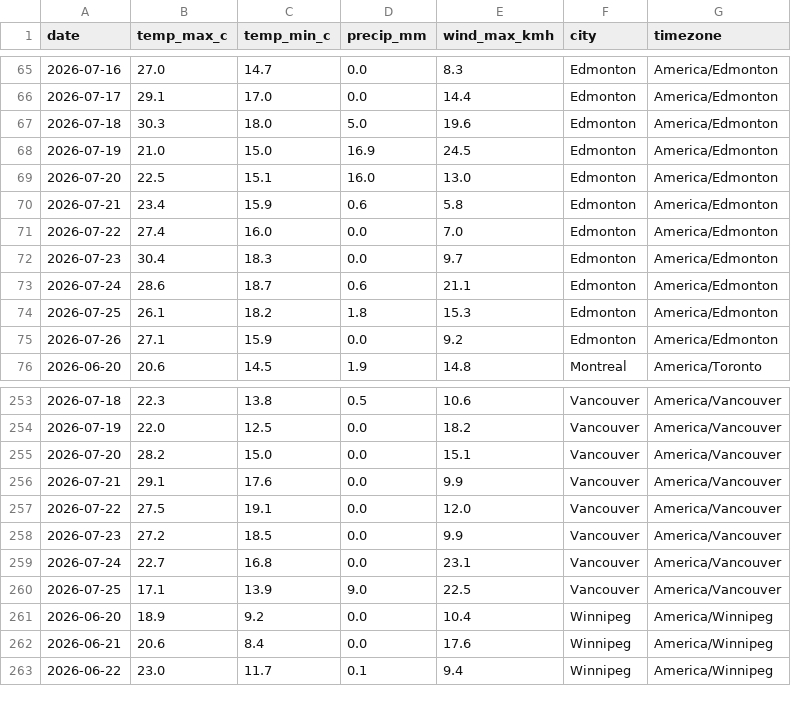
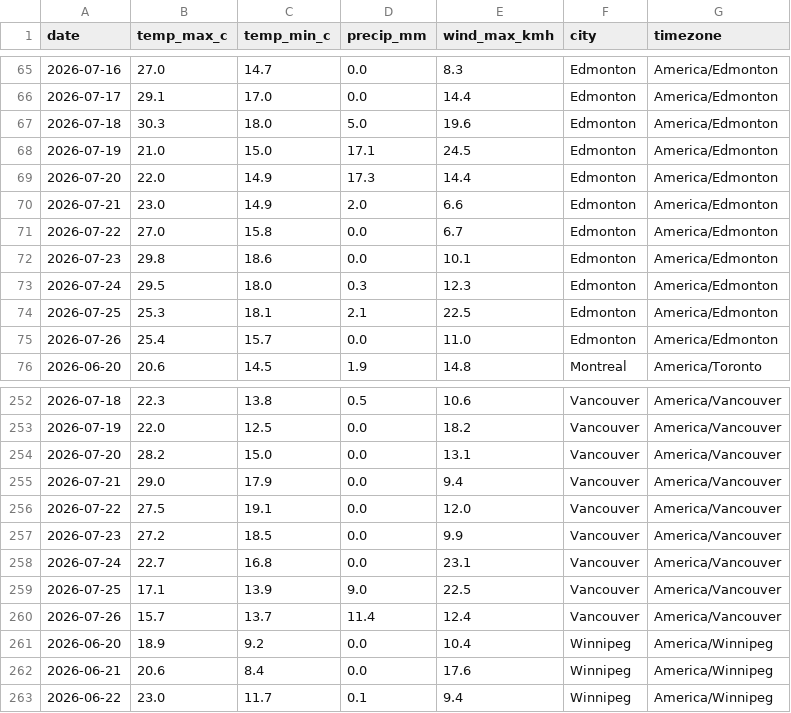
Before and after one commit to imran-ahmed377/weathertracker-ai, a CSV file: output/weather_daily.csv, drawn as a sheet; only a part is shown, gaps mark what is left out; the diff covers the shown part only.

```diff
--- a/output/weather_daily.csv
+++ b/output/weather_daily.csv
@@ -67,10 +67,10 @@ date,temp_max_c,temp_min_c,precip_mm,wind_max_kmh,city,timezone
 2026-07-18,30.3,18.0,5.0,19.6,Edmonton,America/Edmonton
-2026-07-19,21.0,15.0,16.9,24.5,Edmonton,America/Edmonton
-2026-07-20,22.5,15.1,16.0,13.0,Edmonton,America/Edmonton
-2026-07-21,23.4,15.9,0.6,5.8,Edmonton,America/Edmonton
-2026-07-22,27.4,16.0,0.0,7.0,Edmonton,America/Edmonton
-2026-07-23,30.4,18.3,0.0,9.7,Edmonton,America/Edmonton
-2026-07-24,28.6,18.7,0.6,21.1,Edmonton,America/Edmonton
-2026-07-25,26.1,18.2,1.8,15.3,Edmonton,America/Edmonton
-2026-07-26,27.1,15.9,0.0,9.2,Edmonton,America/Edmonton
+2026-07-19,21.0,15.0,17.1,24.5,Edmonton,America/Edmonton
+2026-07-20,22.0,14.9,17.3,14.4,Edmonton,America/Edmonton
+2026-07-21,23.0,14.9,2.0,6.6,Edmonton,America/Edmonton
+2026-07-22,27.0,15.8,0.0,6.7,Edmonton,America/Edmonton
+2026-07-23,29.8,18.6,0.0,10.1,Edmonton,America/Edmonton
+2026-07-24,29.5,18.0,0.3,12.3,Edmonton,America/Edmonton
+2026-07-25,25.3,18.1,2.1,22.5,Edmonton,America/Edmonton
+2026-07-26,25.4,15.7,0.0,11.0,Edmonton,America/Edmonton
 2026-06-20,20.6,14.5,1.9,14.8,Montreal,America/Toronto
@@ -254,4 +253,4 @@ date,temp_max_c,temp_min_c,precip_mm,wind_max_kmh,city,timezone
 2026-07-19,22.0,12.5,0.0,18.2,Vancouver,America/Vancouver
-2026-07-20,28.2,15.0,0.0,15.1,Vancouver,America/Vancouver
-2026-07-21,29.1,17.6,0.0,9.9,Vancouver,America/Vancouver
+2026-07-20,28.2,15.0,0.0,13.1,Vancouver,America/Vancouver
+2026-07-21,29.0,17.9,0.0,9.4,Vancouver,America/Vancouver
 2026-07-22,27.5,19.1,0.0,12.0,Vancouver,America/Vancouver
@@ -260,2 +259,3 @@ date,temp_max_c,temp_min_c,precip_mm,wind_max_kmh,city,timezone
 2026-07-25,17.1,13.9,9.0,22.5,Vancouver,America/Vancouver
+2026-07-26,15.7,13.7,11.4,12.4,Vancouver,America/Vancouver
 2026-06-20,18.9,9.2,0.0,10.4,Winnipeg,America/Winnipeg
```
Also changed, not shown: 1 removed row and 44 edited cells elsewhere in this file, output/weather_observations.csv, 1 other file.
